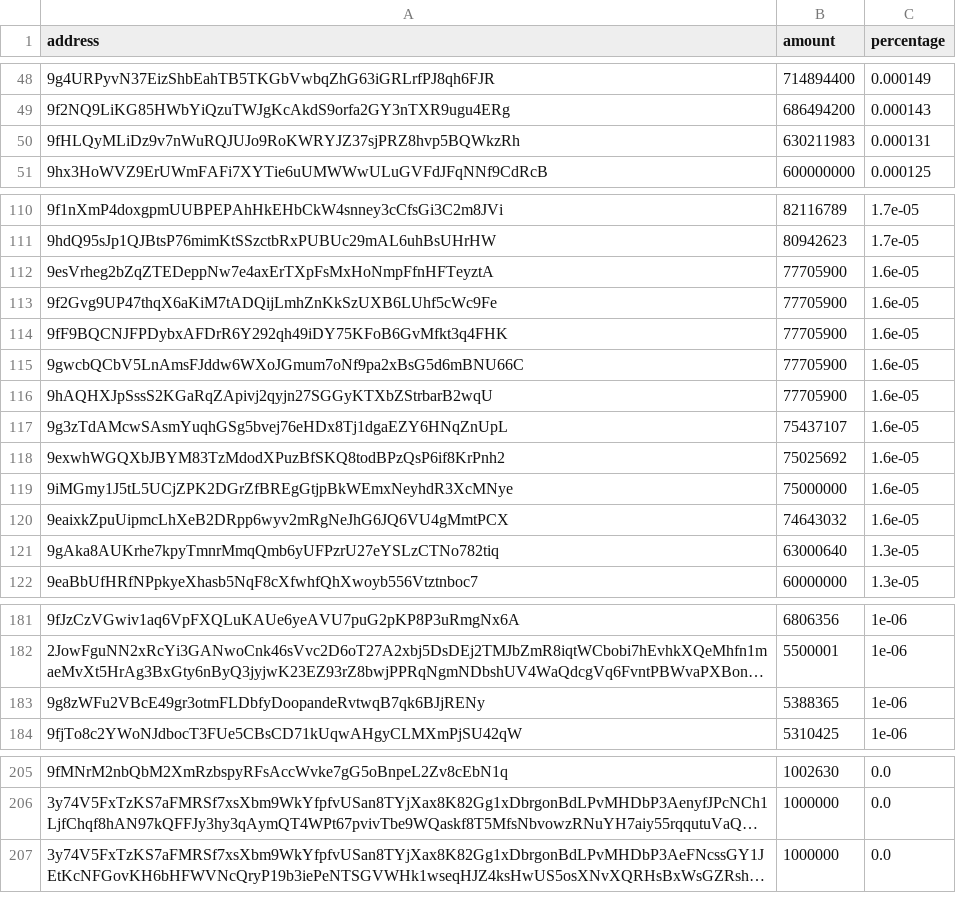
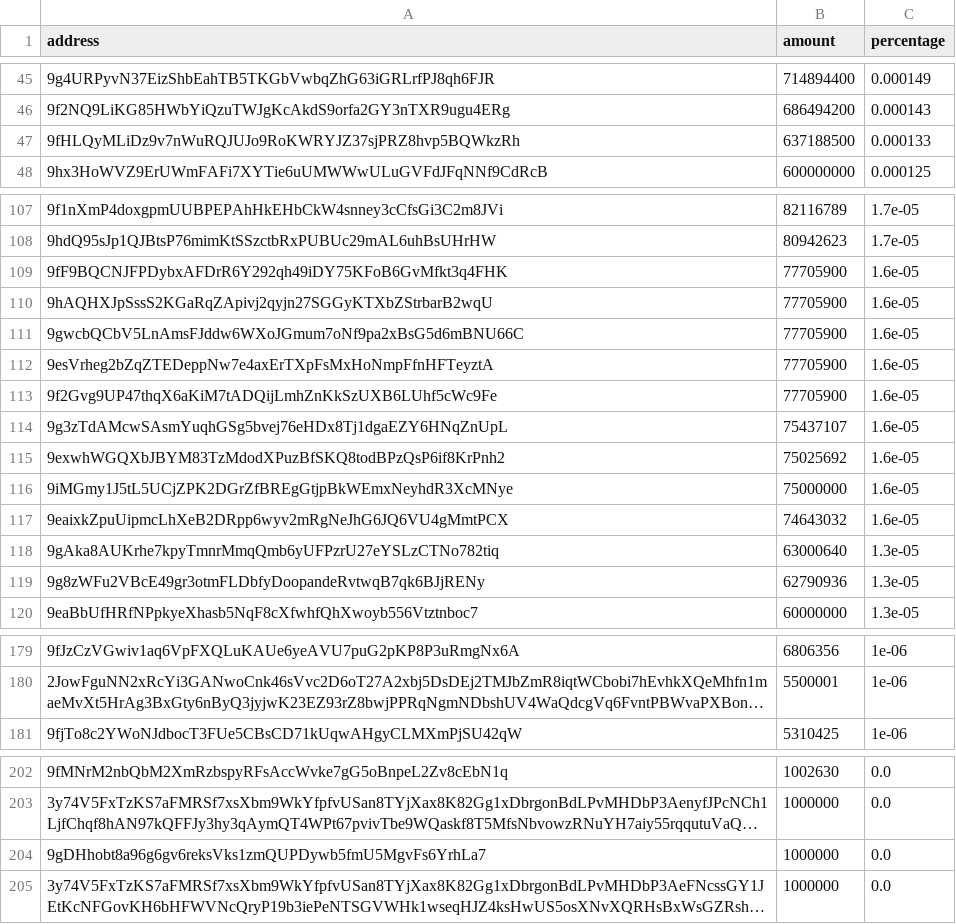
Before and after one commit to babygrenade/ergo-tokenautics, a CSV file: data/EPOS.csv, drawn as a sheet; only a part is shown, gaps mark what is left out; long unchanged cells end in …; removed rows and columns are numbered as before the commit, all else as after; the diff covers the shown part only; the diff names each change by its address in the sheet, - before the commit and + after, or states it on an @@ line.

```diff
--- a/data/EPOS.csv
+++ b/data/EPOS.csv
-B47 (amount): 630211983
+B47 (amount): 637188500
-C47 (percentage): 0.000131
+C47 (percentage): 0.000133
@@ row 114 moved to row 109: 9fF9BQCNJFPDybxAFDrR6Y292qh49iDY75KFoB6G… @@
@@ row 116 moved to row 110: 9hAQHXJpSssS2KGaRqZApivj2qyjn27SGGyKTXbZ… @@
@@ row 115 moved to row 111: 9gwcbQCbV5LnAmsFJddw6WXoJGmum7oNf9pa2xBs… @@
+row 119: 9g8zWFu2VBcE49gr3otmFLDbfyDoopandeRvtwqB7qk6BJjRENy | 62790936 | 1.3e-05
-row 183: 9g8zWFu2VBcE49gr3otmFLDbfyDoopandeRvtwqB7qk6BJjRENy | 5388365 | 1e-06
+row 204: 9gDHhobt8a96g6gv6reksVks1zmQUPDywb5fmU5MgvFs6YrhLa7 | 1000000 | 0.0
```
Also changed, not shown: 2 added rows, 5 removed rows, 2 moved rows and 2 edited cells elsewhere in this file, data/$bass.csv, data/AHT.csv, 13 other files.
